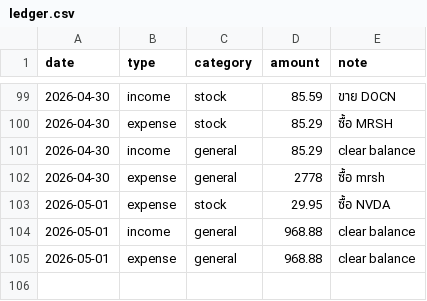
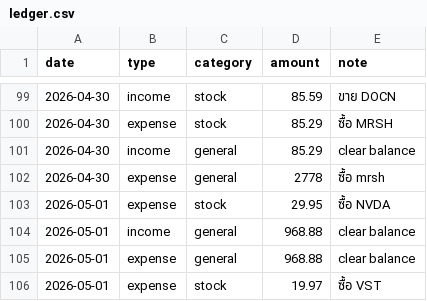
Before and after one commit to BenLaderan/ben-finances-, a CSV file: finances/ledger.csv, drawn as a sheet; only a part is shown, gaps mark what is left out.

Commit message:
ledger: ซื้อ VST

```diff
--- a/finances/ledger.csv
+++ b/finances/ledger.csv
@@ -105 +105,2 @@ date,type,category,amount,note
 2026-05-01,expense,general,968.88,clear balance
+2026-05-01,expense,stock,19.97,ซื้อ VST
```
